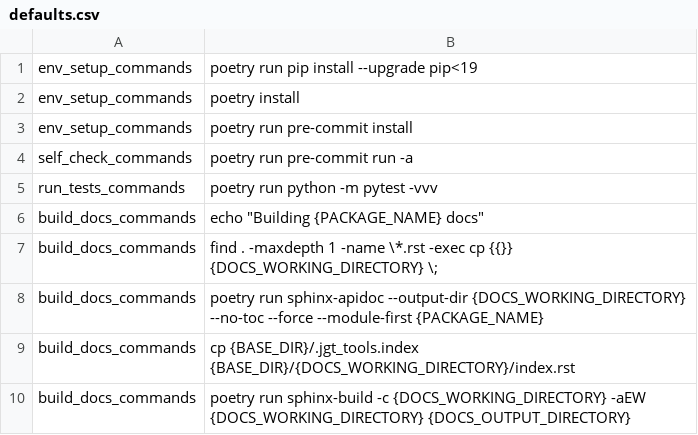
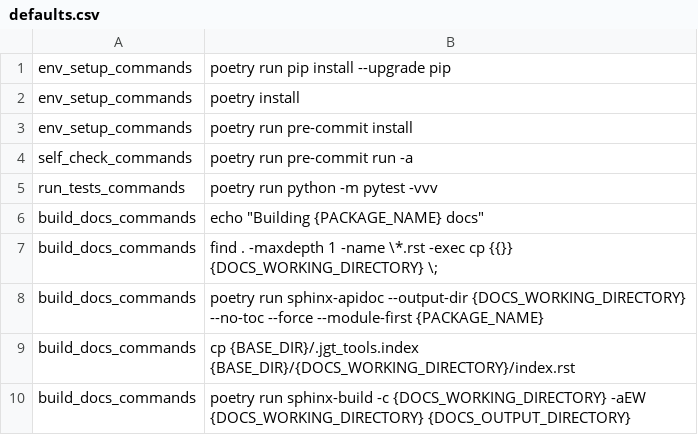
Before and after one commit to jolly-good-toolbelt/jgt_tools, a CSV file: jgt_tools/data/defaults.csv, drawn as a sheet.

```diff
--- a/jgt_tools/data/defaults.csv
+++ b/jgt_tools/data/defaults.csv
@@ -1,2 +1,2 @@
-env_setup_commands,poetry run pip install --upgrade pip<19
+env_setup_commands,poetry run pip install --upgrade pip
 env_setup_commands,poetry install
```
Also changed, not shown: 1 other file.
